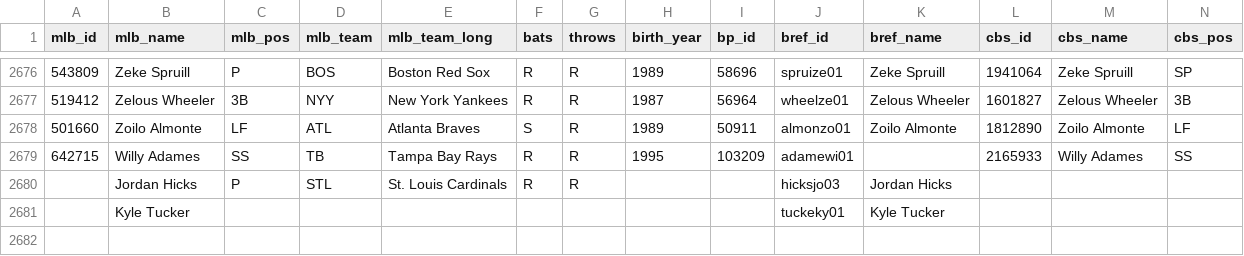
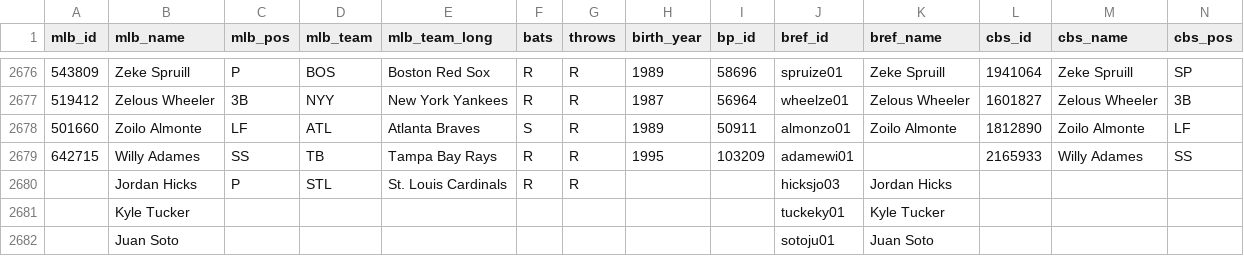
Before and after one commit to timlane1992/fantasy_baseball_h2h_scorer, a CSV file: data/player_id_map.csv, drawn as a sheet; only a part is shown, gaps mark what is left out; rows hold the shown columns only; the diff names each change by its address in the sheet, - before the commit and + after, or states it on an @@ line.

Commit message:
Add Juan Soto.

```diff
--- a/data/player_id_map.csv
+++ b/data/player_id_map.csv
+row 2682:  | Juan Soto |  |  |  |  |  |  |  | sotoju01 | Juan Soto
```
